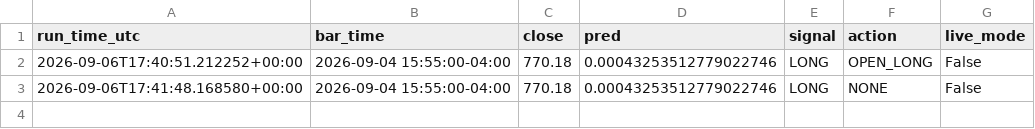
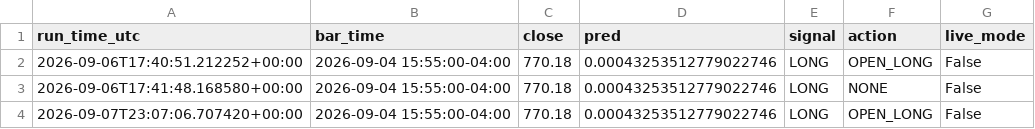
Before and after one commit to rohan216h/spy-paper-trading, a CSV file: paper_trading/trade_log.csv, drawn as a sheet; the diff names each change by its address in the sheet, - before the commit and + after, or states it on an @@ line.

```diff
--- a/paper_trading/trade_log.csv
+++ b/paper_trading/trade_log.csv
+row 4: 2026-09-07T23:07:06.707420+00:00 | 2026-09-04 15:55:00-04:00 | 770.18 | 0.00043253512779022746 | LONG | OPEN_LONG | False
```
Also changed, not shown: 1 other file.
